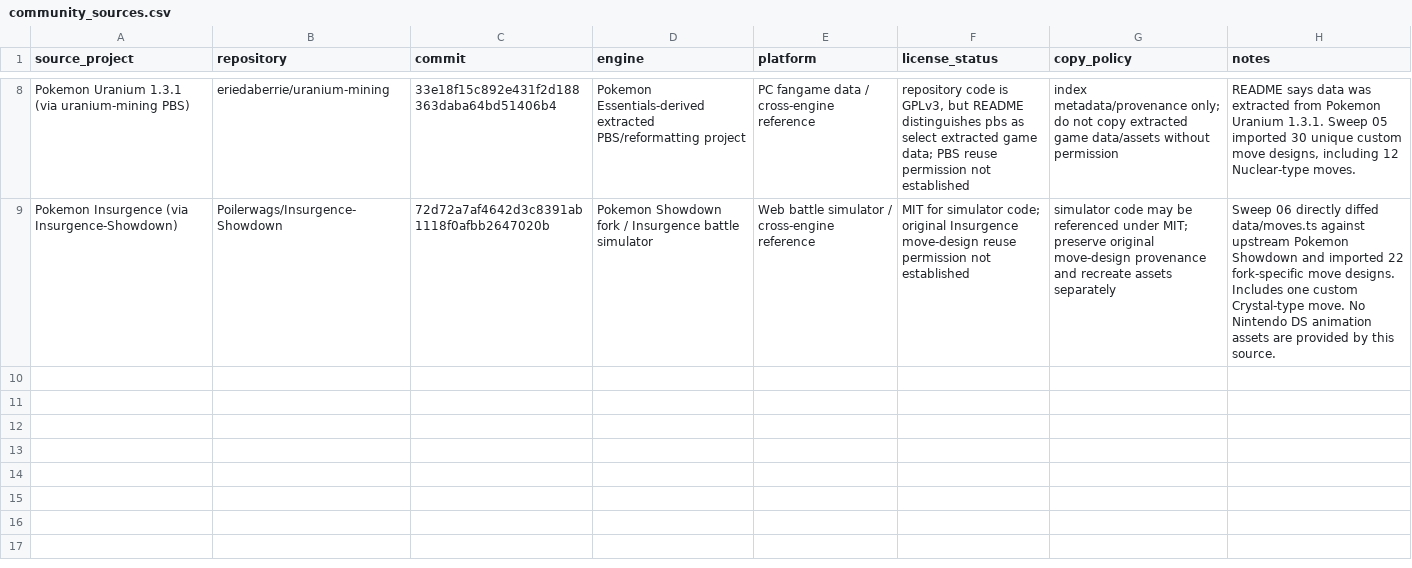
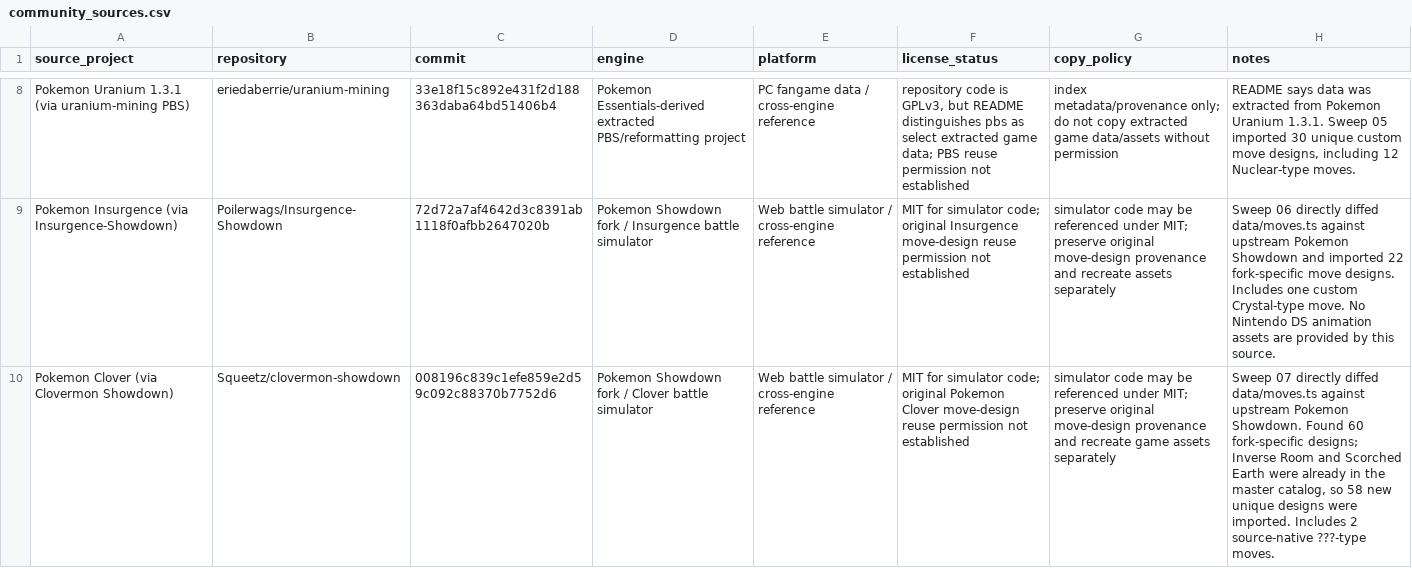
Before and after one commit to lionsprideemb-tech/Pokemon-moves, a CSV file: manifests/community_sources.csv, drawn as a sheet; only a part is shown, gaps mark what is left out; the diff names each change by its address in the sheet, - before the commit and + after, or states it on an @@ line.

Commit message:
Add Clover source provenance

```diff
--- a/manifests/community_sources.csv
+++ b/manifests/community_sources.csv
+row 10: Pokemon Clover (via Clovermon Showdown) | Squeetz/clovermon-showdown | 008196c839c1efe859e2d59c092c88370b7752d6 | Pokemon Showdown fork / Clover battle simulator | Web battle simulator / cross-engine reference | MIT for simulator code; original Pokemon Clover move-design reuse permission not established | simulator code may be referenced under MIT; preserve original move-design provenance and recreate game assets separately | Sweep 07 directly diffed data/moves.ts against upstream Pokemon Showdown. Found 60 fork-specific designs; Inverse Room and Scorched Earth were already in the master catalog, so 58 new unique designs were imported. Includes 2 source-native ???-type moves.
```
